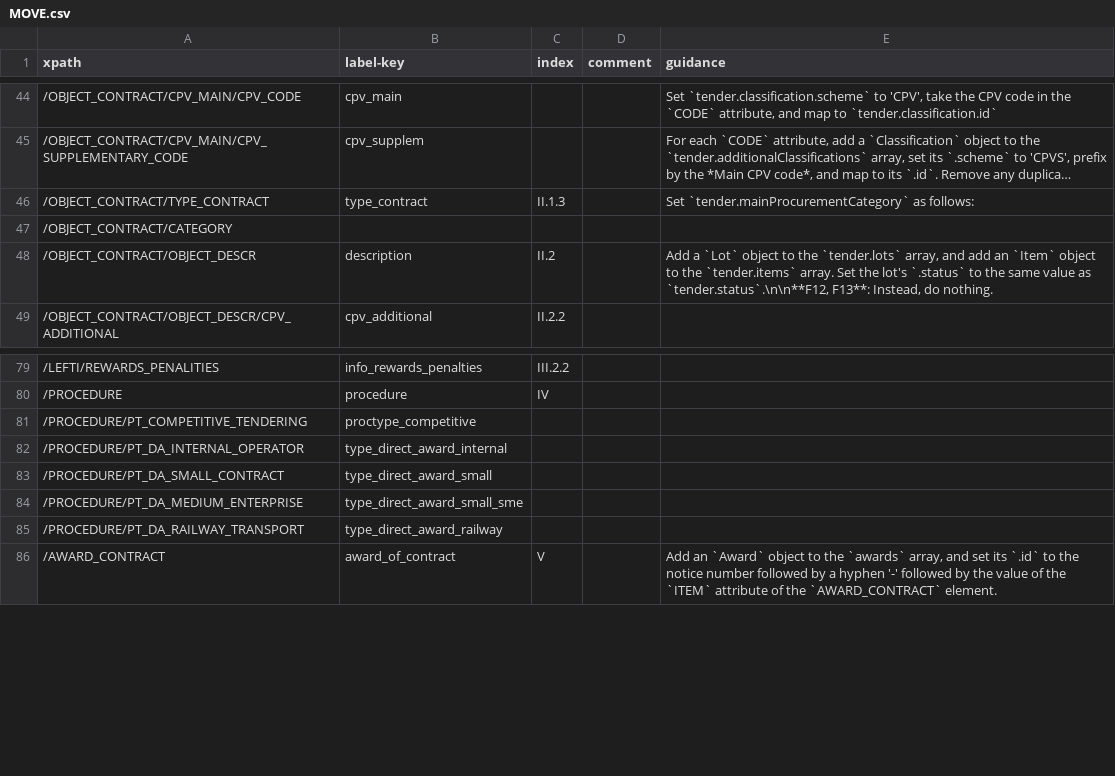
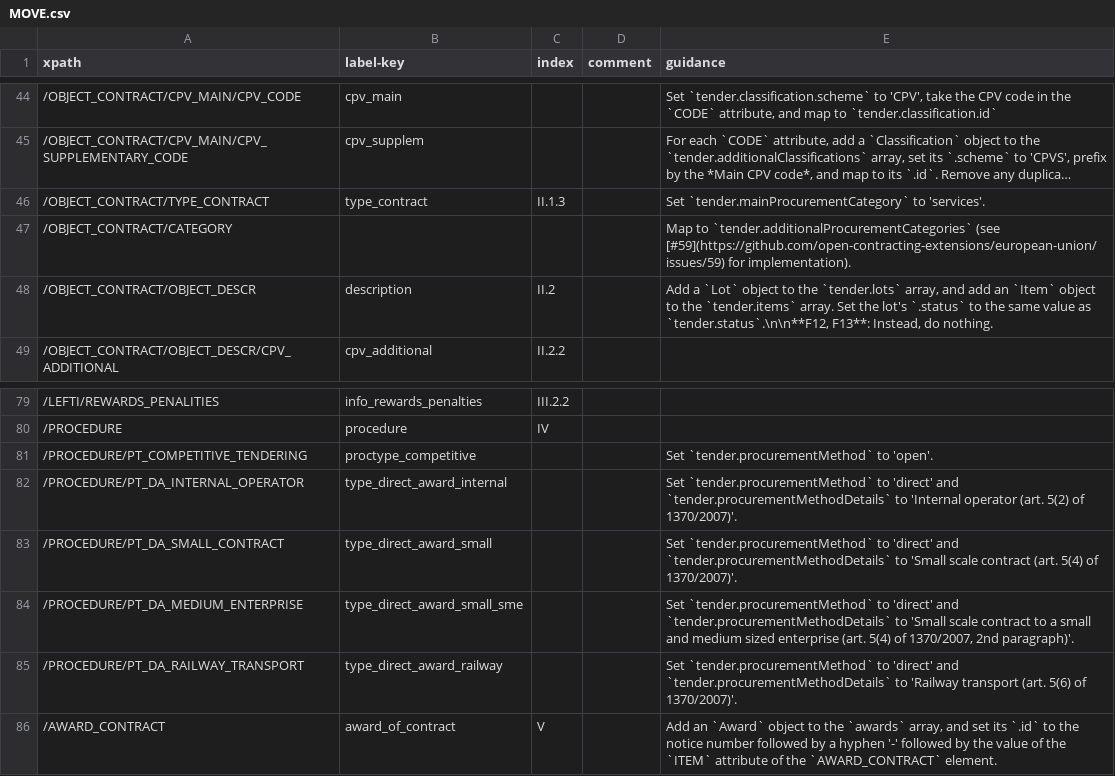
Before and after one commit to open-contracting/european-union-support, a CSV file: output/mapping/MOVE.csv, drawn as a sheet; only a part is shown, gaps mark what is left out; long unchanged cells end in …; the diff names each change by its address in the sheet, - before the commit and + after, or states it on an @@ line.

Commit message:
Mapped T01 form

```diff
--- a/output/mapping/MOVE.csv
+++ b/output/mapping/MOVE.csv
-E46 (guidance): Set `tender.mainProcurementCategory` as follows:
+E46 (guidance): Set `tender.mainProcurementCategory` to 'services'.
-E47 (guidance): (empty)
+E47 (guidance): Map to `tender.additionalProcurementCategories` (see [#59](https://github.com/open-contracting-extensions/european-union/issues/59) for implementation).
-E81 (guidance): (empty)
+E81 (guidance): Set `tender.procurementMethod` to 'open'.
-E82 (guidance): (empty)
+E82 (guidance): Set `tender.procurementMethod` to 'direct' and `tender.procurementMethodDetails` to 'Internal operator (art. 5(2) of 1370/2007)'.
-E83 (guidance): (empty)
+E83 (guidance): Set `tender.procurementMethod` to 'direct' and `tender.procurementMethodDetails` to 'Small scale contract (art. 5(4) of 1370/2007)'.
-E84 (guidance): (empty)
+E84 (guidance): Set `tender.procurementMethod` to 'direct' and `tender.procurementMethodDetails` to 'Small scale contract to a small and medium sized enterprise (art. 5(4) of 1370/2007, 2nd paragraph)'.
-E85 (guidance): (empty)
+E85 (guidance): Set `tender.procurementMethod` to 'direct' and `tender.procurementMethodDetails` to 'Railway transport (art. 5(6) of 1370/2007)'.
```
